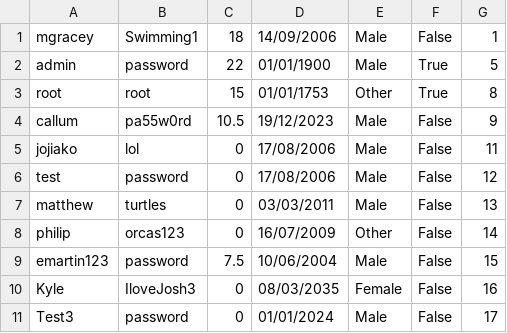
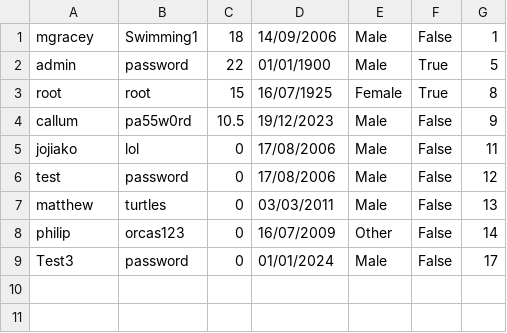
Before and after one commit to TheFlugeler/AS-Coursework---Joshua-Coulter, a CSV file: AS Coursework - Joshua Coulter/bin/Debug/net7.0-windows/Databases/Users.csv, drawn as a sheet.

```diff
--- a/AS Coursework - Joshua Coulter/bin/Debug/net7.0-windows/Databases/Users.csv
+++ b/AS Coursework - Joshua Coulter/bin/Debug/net7.0-windows/Databases/Users.csv
@@ -2,3 +2,3 @@ mgracey,Swimming1,18,14/09/2006,Male,False,1
 admin,password,22,01/01/1900,Male,True,5
-root,root,15,01/01/1753,Other,True,8
+root,root,15,16/07/1925,Female,True,8
 callum,pa55w0rd,10.5,19/12/2023,Male,False,9
@@ -8,4 +8,2 @@ matthew,turtles,0,03/03/2011,Male,False,13
 philip,orcas123,0,16/07/2009,Other,False,14
-emartin123,password,7.5,10/06/2004,Male,False,15
-Kyle,IloveJosh3,0,08/03/2035,Female,False,16
 Test3,password,0,01/01/2024,Male,False,17
```
Also changed, not shown: 1 other file.
